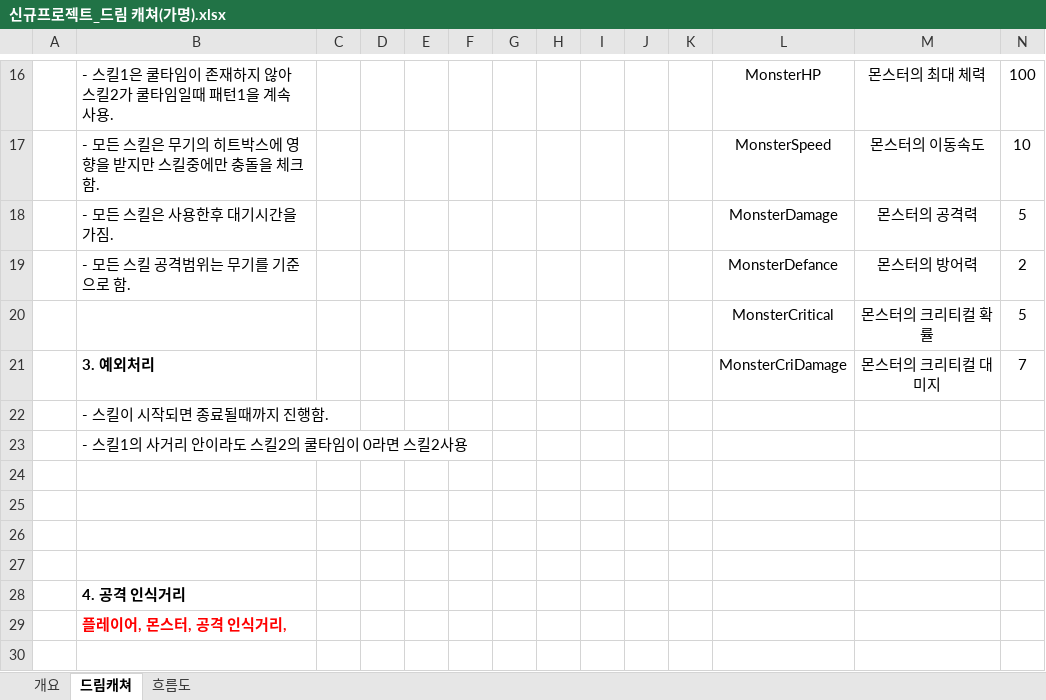
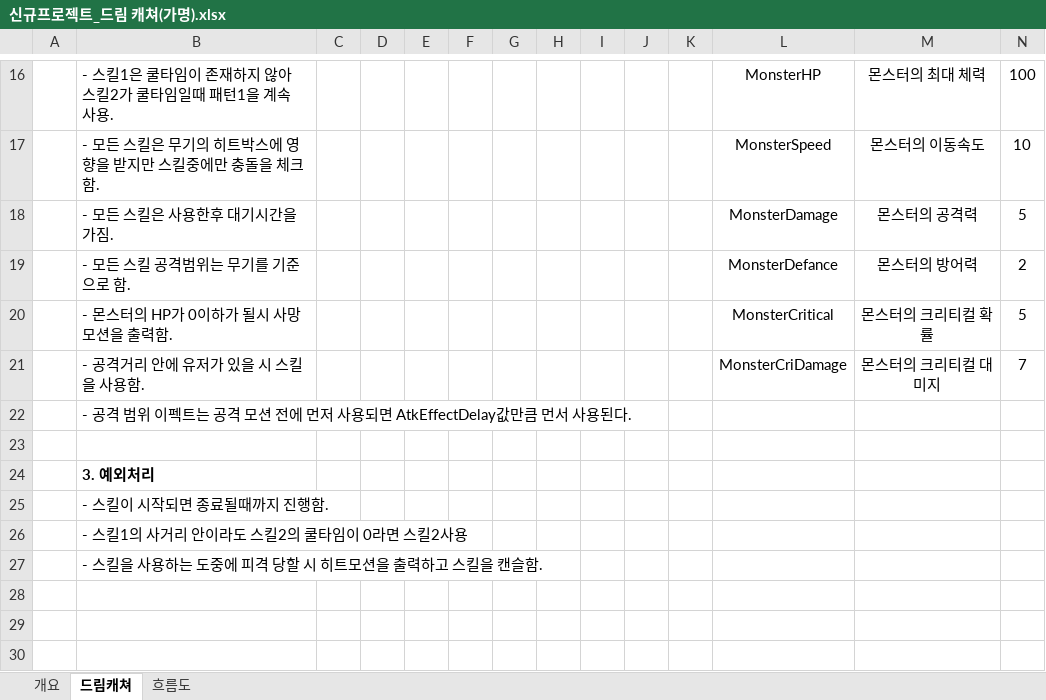
Before and after one commit to lalyns/MondayClass, an Excel workbook: Document/시스템 기획서/몬스터/신규프로젝트_드림 캐쳐(가명).xlsx, sheet 드림캐쳐, drawn as a sheet; only a part is shown, gaps mark what is left out; the shorter side is filled out with more unchanged rows; values as stored, in another font and other column widths than the file's, no borders; charts and pictures not drawn; addresses are those after the commit; rows hold the shown columns only; the diff covers the shown part only; the diff names each change by its address in the sheet, - before the commit and + after, or states it on an @@ line.

```diff
--- a/Document/시스템 기획서/몬스터/신규프로젝트_드림 캐쳐(가명).xlsx (sheet 드림캐쳐)
+++ b/Document/시스템 기획서/몬스터/신규프로젝트_드림 캐쳐(가명).xlsx (sheet 드림캐쳐)
-B20: (empty)
+B20: - 몬스터의 HP가 0이하가 될시 사망모션을 출력함.
-B21: 3. 예외처리
+B21: - 공격거리 안에 유저가 있을 시 스킬을 사용함.
-B21 bold: on
+B21 bold: off
+row 22:  | - 공격 범위 이펙트는 공격 모션 전에 먼저 사용되면 AtkEffectDelay값만큼 먼서 사용된다.
+row 23: (empty)
+row 24:  | 3. 예외처리
-B27: (empty)
+B27: - 스킬을 사용하는 도중에 피격 당할 시 히트모션을 출력하고 스킬을 캔슬함.
```
Also changed, not shown: 9 added rows, 5 removed rows, 1 moved row, 7 edited cells and cell formats elsewhere in this sheet, charts or pictures, Document/리스트/애니 리스트_강일구.xlsx, Document/시스템 기획서/신규프로젝트_미션 시스템_강동민.xlsx.
